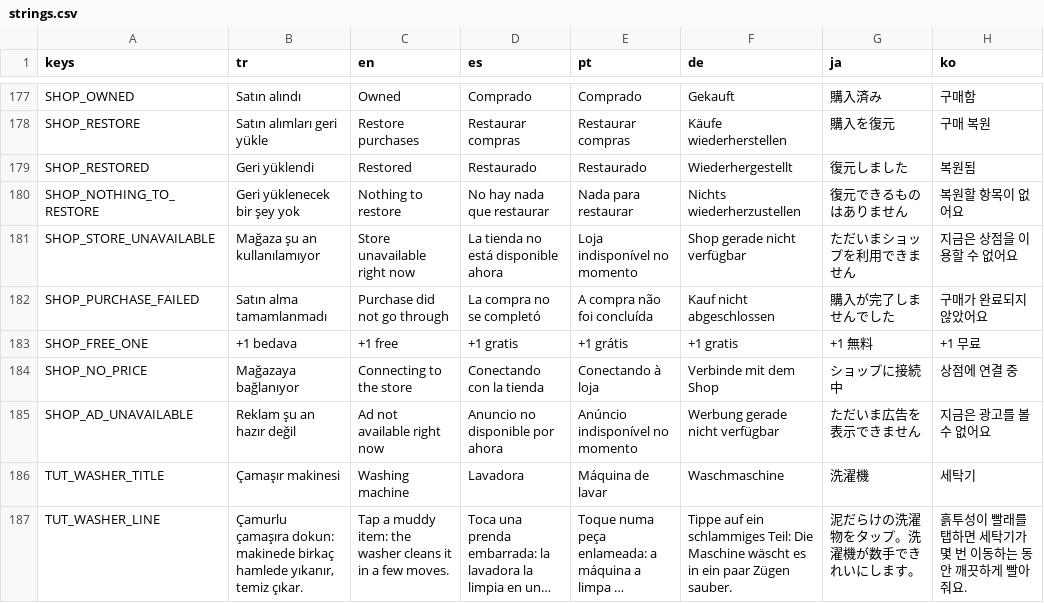
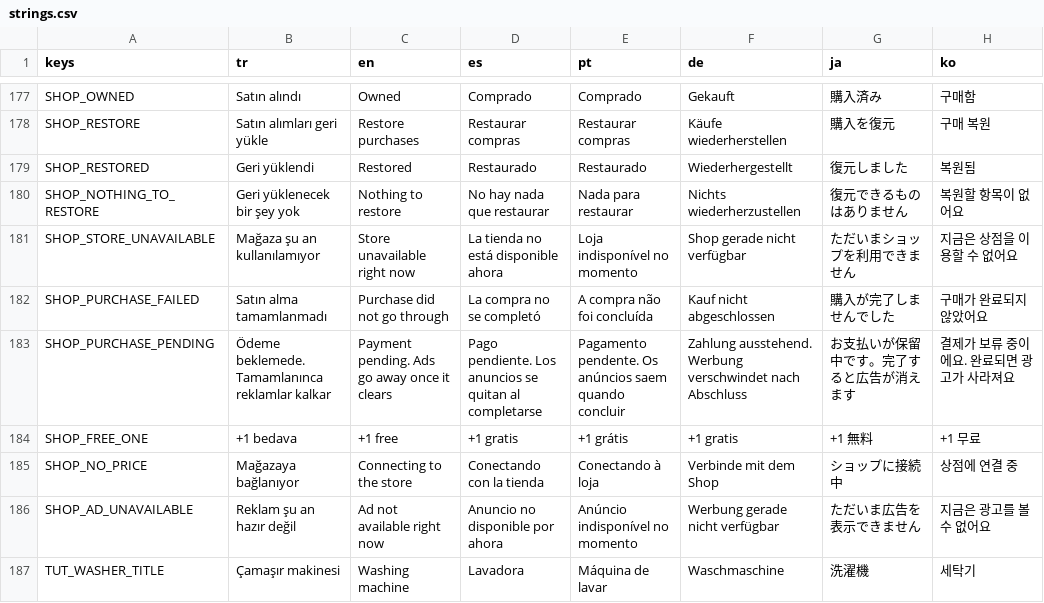
Before and after one commit to alperAygor/godot-games, a CSV file: CamasirIpi/data/i18n/strings.csv, drawn as a sheet; only a part is shown, gaps mark what is left out; the shorter side is filled out with more unchanged rows; long unchanged cells end in …; the diff names each change by its address in the sheet, - before the commit and + after, or states it on an @@ line.

```diff
--- a/CamasirIpi/data/i18n/strings.csv
+++ b/CamasirIpi/data/i18n/strings.csv
+row 183: SHOP_PURCHASE_PENDING | Ödeme beklemede. Tamamlanınca reklamlar kalkar | Payment pending. Ads go away once it clears | Pago pendiente. Los anuncios se quitan al completarse | Pagamento pendente. Os anúncios saem quando concluir | Zahlung ausstehend. Werbung verschwindet nach Abschluss | お支払いが保留中です。完了すると広告が消えます | 결제가 보류 중이에요. 완료되면 광고가 사라져요
```
Also changed, not shown: 21 other files.
